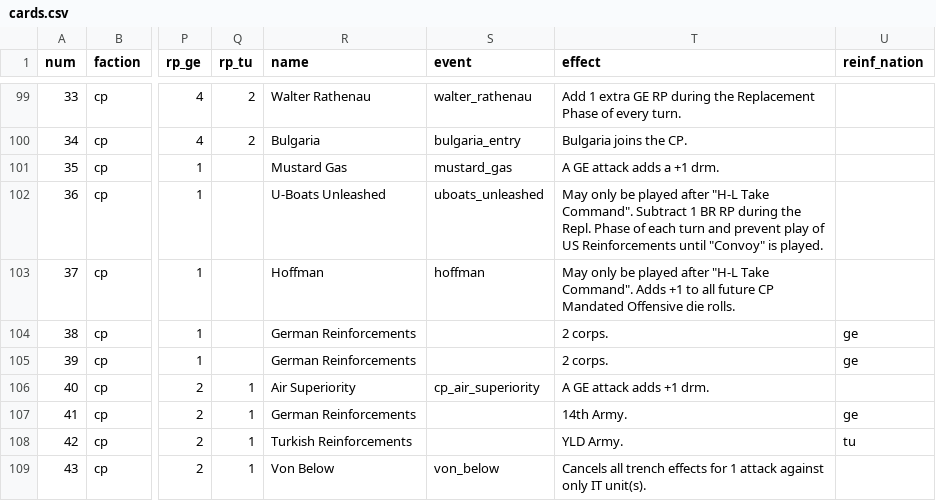
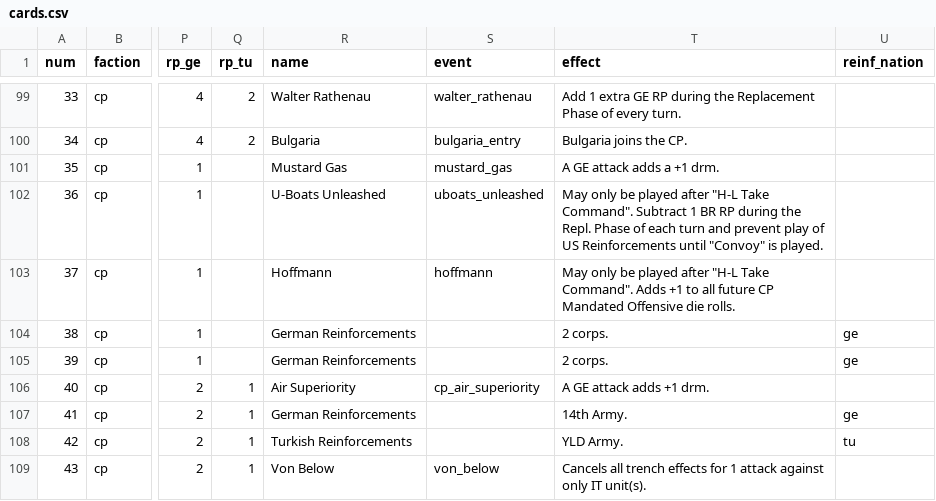
Before and after one commit to rally-the-troops/paths-of-glory, a CSV file: csv/cards.csv, drawn as a sheet; only a part is shown, gaps mark what is left out; the diff names each change by its address in the sheet, - before the commit and + after, or states it on an @@ line.

Commit message:
Implement Hoffmann event

```diff
--- a/csv/cards.csv
+++ b/csv/cards.csv
-R103 (name): Hoffman
+R103 (name): Hoffmann
-S103 (event): hoffman
+S103 (event): hoffmann
```
Also changed, not shown: 2 other files.
